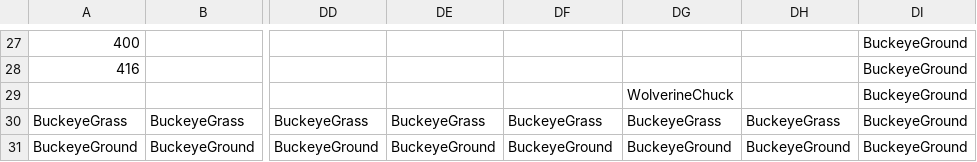
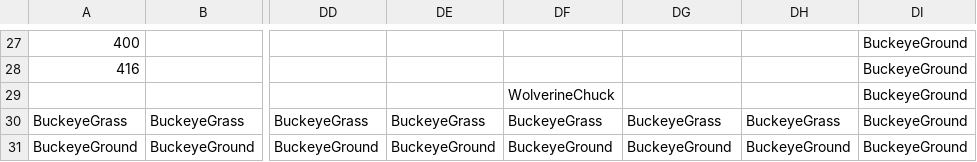
Before and after one commit to Bartholomew-m134/BuckeyeGameEngine, a CSV file: Game/GameContent/Levels/ProjectBuckeyeTest.csv, drawn as a sheet; only a part is shown, gaps mark what is left out; the diff names each change by its address in the sheet, - before the commit and + after, or states it on an @@ line.

Commit message:
Updated Chuck

```diff
--- a/Game/GameContent/Levels/ProjectBuckeyeTest.csv
+++ b/Game/GameContent/Levels/ProjectBuckeyeTest.csv
-DF29: (empty)
+DF29: WolverineChuck
-DG29: WolverineChuck
+DG29: (empty)
```
Also changed, not shown: 19 other files.
